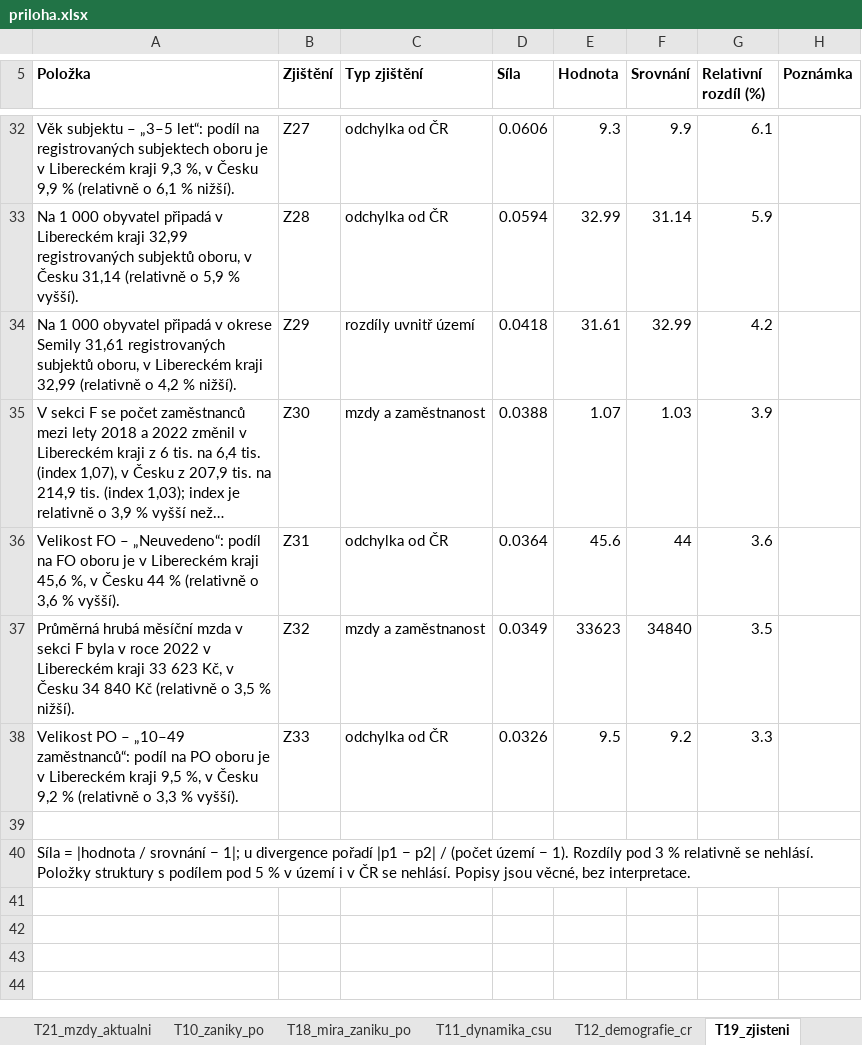
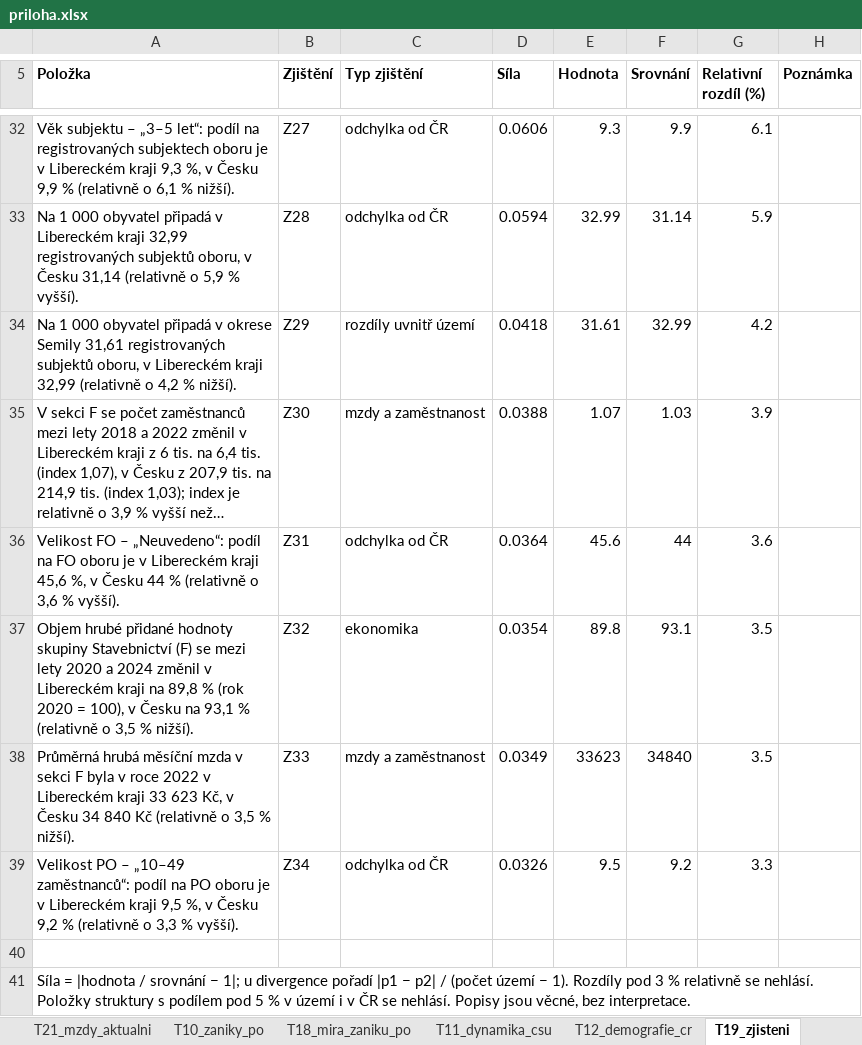
Before and after one commit to dantopol99-bit/da.firemnidatabaze, an Excel workbook: reporty/ukazky/F__CZ051__2026-09-15/priloha.xlsx, sheet T19_zjisteni, drawn as a sheet; only a part is shown, gaps mark what is left out; long unchanged cells end in …; values as stored, in another font and other column widths than the file's, no borders; addresses are those after the commit; the diff names each change by its address in the sheet, - before the commit and + after, or states it on an @@ line.

```diff
--- a/reporty/ukazky/F__CZ051__2026-09-15/priloha.xlsx (sheet T19_zjisteni)
+++ b/reporty/ukazky/F__CZ051__2026-09-15/priloha.xlsx (sheet T19_zjisteni)
+row 37: Objem hrubé přidané hodnoty skupiny Stavebnictví (F) se mezi lety 2020 a 2024 změnil v Libereckém kraji na 89,8 % (rok 2020 = 100), v Česku na 93,1 % (relativně o 3,5 % nižší). | Z32 | ekonomika | 0.0354 | 89.8 | 93.1 | 3.5
-B38 (Zjištění): Z32
+B38 (Zjištění): Z33
-B39 (Zjištění): Z33
+B39 (Zjištění): Z34
```
Also changed, not shown: sheet Metodika, sheet Přehled, sheet Zdroj a licence, other sheet tabs, reporty/vystupy/10__CZ063__2026-09-15/priloha.xlsx, reporty/vystupy/F__CZ051__2026-09-15/priloha.xlsx, 24 other files.
